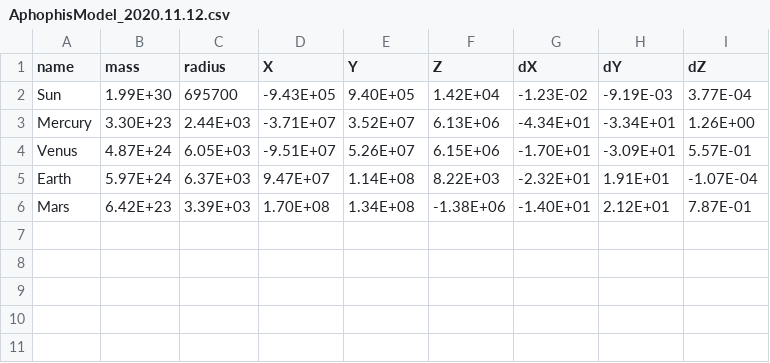
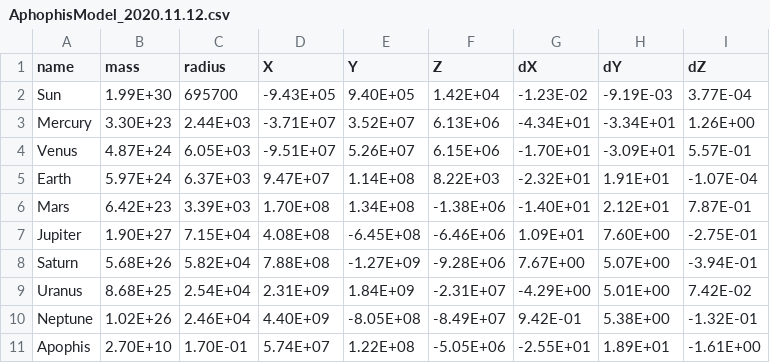
Before and after one commit to landonbuell/Buell-MATH753-Fall2020, a CSV file: ApophisModel/ApophisModel/AphophisModel_2020.11.12.csv, drawn as a sheet; the diff names each change by its address in the sheet, - before the commit and + after, or states it on an @@ line.

Commit message:
Finished Aphophis Model

```diff
--- a/ApophisModel/ApophisModel/AphophisModel_2020.11.12.csv
+++ b/ApophisModel/ApophisModel/AphophisModel_2020.11.12.csv
+row 7: Jupiter | 1.90E+27 | 7.15E+04 | 4.08E+08 | -6.45E+08 | -6.46E+06 | 1.09E+01 | 7.60E+00 | -2.75E-01
+row 8: Saturn | 5.68E+26 | 5.82E+04 | 7.88E+08 | -1.27E+09 | -9.28E+06 | 7.67E+00 | 5.07E+00 | -3.94E-01
+row 9: Uranus | 8.68E+25 | 2.54E+04 | 2.31E+09 | 1.84E+09 | -2.31E+07 | -4.29E+00 | 5.01E+00 | 7.42E-02
+row 10: Neptune | 1.02E+26 | 2.46E+04 | 4.40E+09 | -8.05E+08 | -8.49E+07 | 9.42E-01 | 5.38E+00 | -1.32E-01
+row 11: Apophis | 2.70E+10 | 1.70E-01 | 5.74E+07 | 1.22E+08 | -5.05E+06 | -2.55E+01 | 1.89E+01 | -1.61E+00
```
Also changed, not shown: 8 other files.
